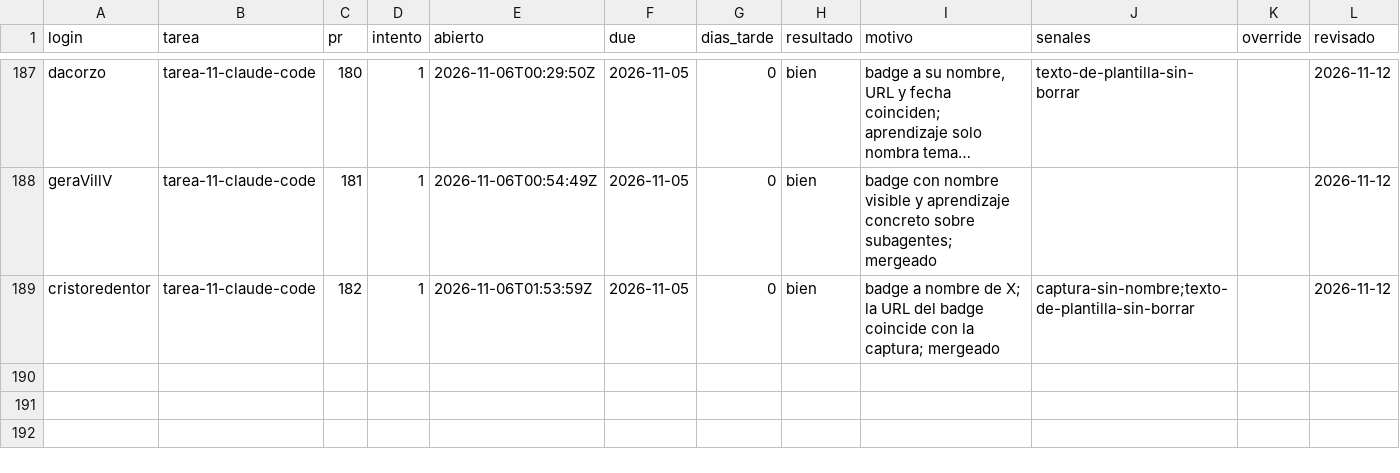
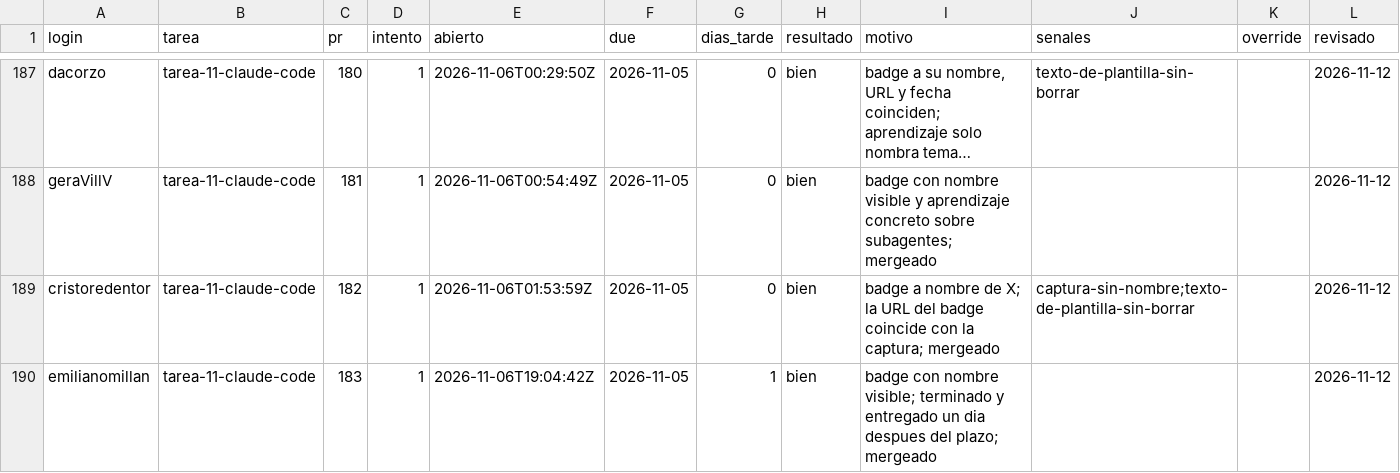
Before and after one commit to raya-lucaria/fdd_o26, a CSV file: registro.csv, drawn as a sheet; only a part is shown, gaps mark what is left out; long unchanged cells end in ….

Commit message:
registro: emilianomillan tarea-11-claude-code #183 bien

```diff
--- a/registro.csv
+++ b/registro.csv
@@ -189 +189,2 @@ geraVillV,tarea-11-claude-code,181,1,2026-11-06T00:54:49Z,2026-11-05,0,bien,badg
 cristoredentor,tarea-11-claude-code,182,1,2026-11-06T01:53:59Z,2026-11-05,0,bien,badge a nombre de X; la URL del badge coincide con la captura; mergeado,captura-sin-nombre;texto-de-plantilla-sin-borrar,,2026-11-12
+emilianomillan,tarea-11-claude-code,183,1,2026-11-06T19:04:42Z,2026-11-05,1,bien,badge con nombre visible; terminado y entregado un dia despues del plazo; mergeado,,,2026-11-12
```
